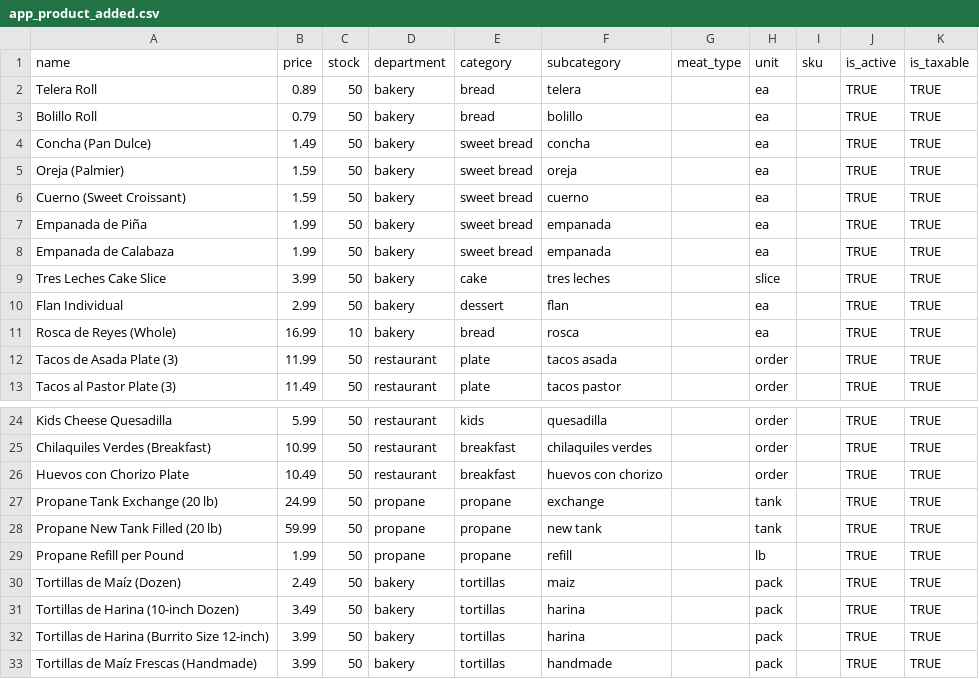
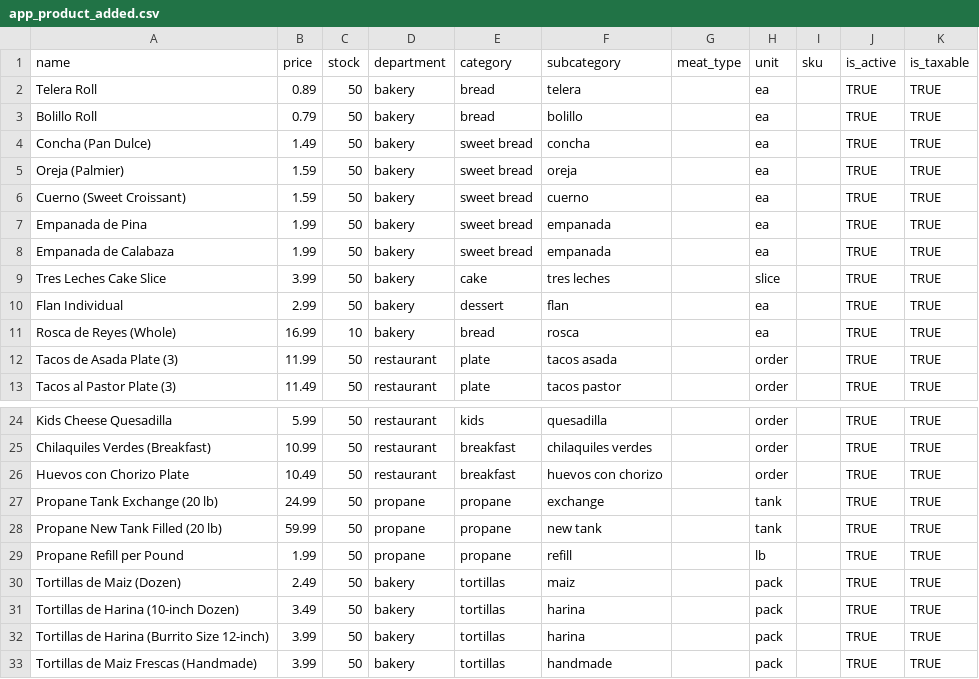
Before and after one commit to Cn0502/Local-Business-CRM, a CSV file: seed_data/app_product_added.csv, drawn as a sheet; only a part is shown, gaps mark what is left out.

```diff
--- a/seed_data/app_product_added.csv
+++ b/seed_data/app_product_added.csv
@@ -6,3 +6,3 @@ Oreja (Palmier),1.59,50,bakery,sweet bread,oreja,,ea,,TRUE,TRUE
 Cuerno (Sweet Croissant),1.59,50,bakery,sweet bread,cuerno,,ea,,TRUE,TRUE
-Empanada de Piña,1.99,50,bakery,sweet bread,empanada,,ea,,TRUE,TRUE
+Empanada de Pina,1.99,50,bakery,sweet bread,empanada,,ea,,TRUE,TRUE
 Empanada de Calabaza,1.99,50,bakery,sweet bread,empanada,,ea,,TRUE,TRUE
@@ -29,5 +29,5 @@ Propane New Tank Filled (20 lb),59.99,50,propane,propane,new tank,,tank,,TRUE,TR
 Propane Refill per Pound,1.99,50,propane,propane,refill,,lb,,TRUE,TRUE
-Tortillas de Maíz (Dozen),2.49,50,bakery,tortillas,maiz,,pack,,TRUE,TRUE
+Tortillas de Maiz (Dozen),2.49,50,bakery,tortillas,maiz,,pack,,TRUE,TRUE
 Tortillas de Harina (10-inch Dozen),3.49,50,bakery,tortillas,harina,,pack,,TRUE,TRUE
 Tortillas de Harina (Burrito Size 12-inch),3.99,50,bakery,tortillas,harina,,pack,,TRUE,TRUE
-Tortillas de Maíz Frescas (Handmade),3.99,50,bakery,tortillas,handmade,,pack,,TRUE,TRUE
+Tortillas de Maiz Frescas (Handmade),3.99,50,bakery,tortillas,handmade,,pack,,TRUE,TRUE
```
Also changed, not shown: 16 other files.
